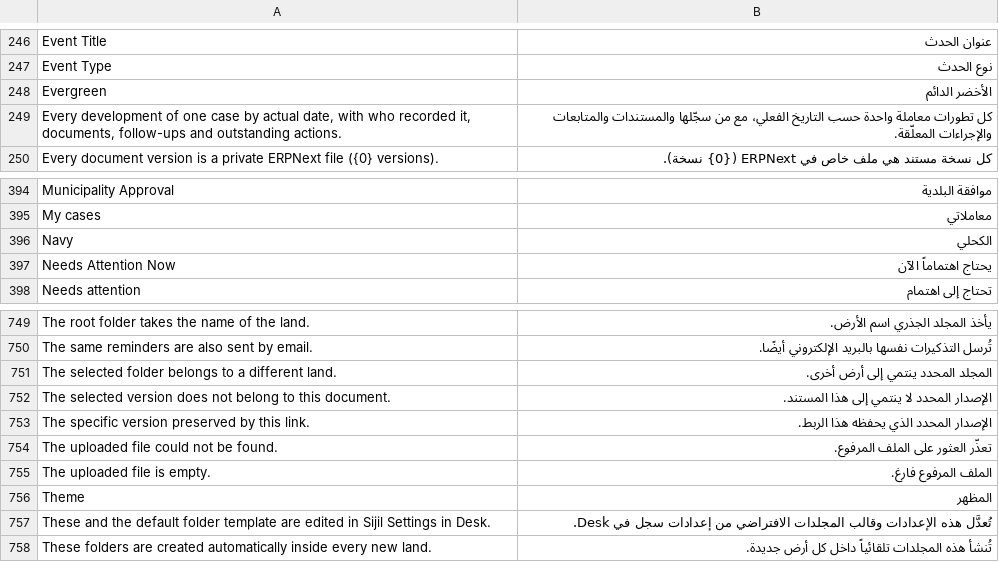
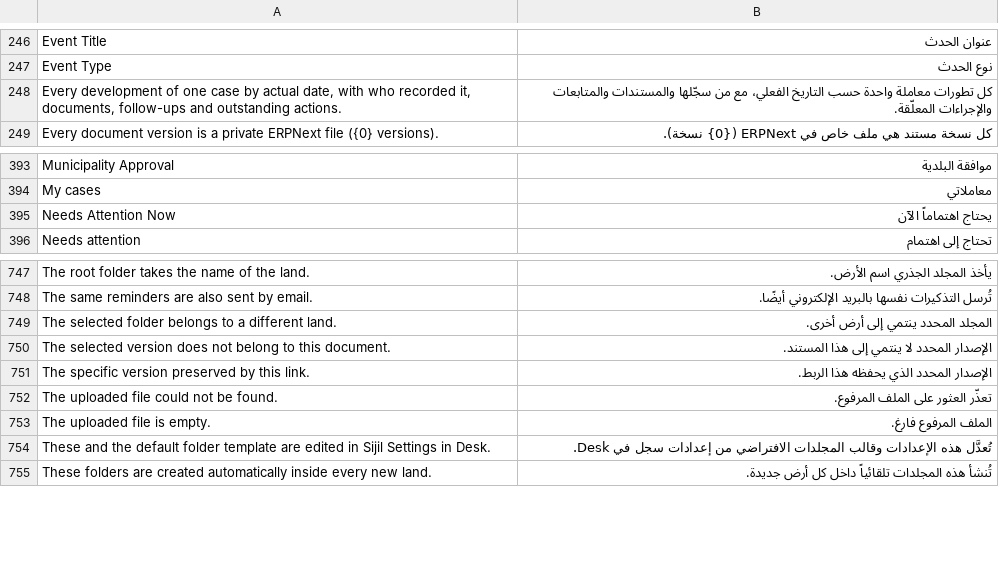
Before and after one commit to nexterptemp-ux/sijil, a CSV file: sijil/translations/ar.csv, drawn as a sheet; only a part is shown, gaps mark what is left out.

```diff
--- a/sijil/translations/ar.csv
+++ b/sijil/translations/ar.csv
@@ -247,3 +247,2 @@ Event Title,عنوان الحدث
 Event Type,نوع الحدث
-Evergreen,الأخضر الدائم
 "Every development of one case by actual date, with who recorded it, documents, follow-ups and outstanding actions.",كل تطورات معاملة واحدة حسب التاريخ الفعلي، مع من سجّلها والمستندات والمتابعات والإجراءات المعلّقة.
@@ -395,3 +394,2 @@ Municipality Approval,موافقة البلدية
 My cases,معاملاتي
-Navy,الكحلي
 Needs Attention Now,يحتاج اهتماماً الآن
@@ -755,3 +753,2 @@ The uploaded file could not be found.,تعذّر العثور على الملف
 The uploaded file is empty.,الملف المرفوع فارغ.
-Theme,المظهر
 These and the default folder template are edited in Sijil Settings in Desk.,تُعدَّل هذه الإعدادات وقالب المجلدات الافتراضي من إعدادات سجل في Desk.
```
Also changed, not shown: 13 other files.
